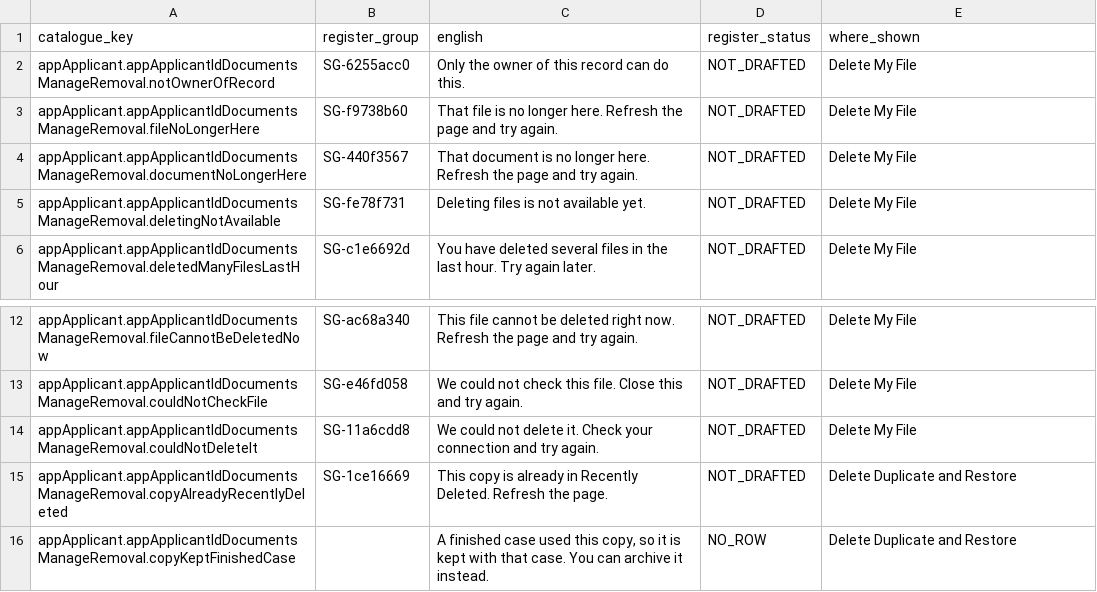
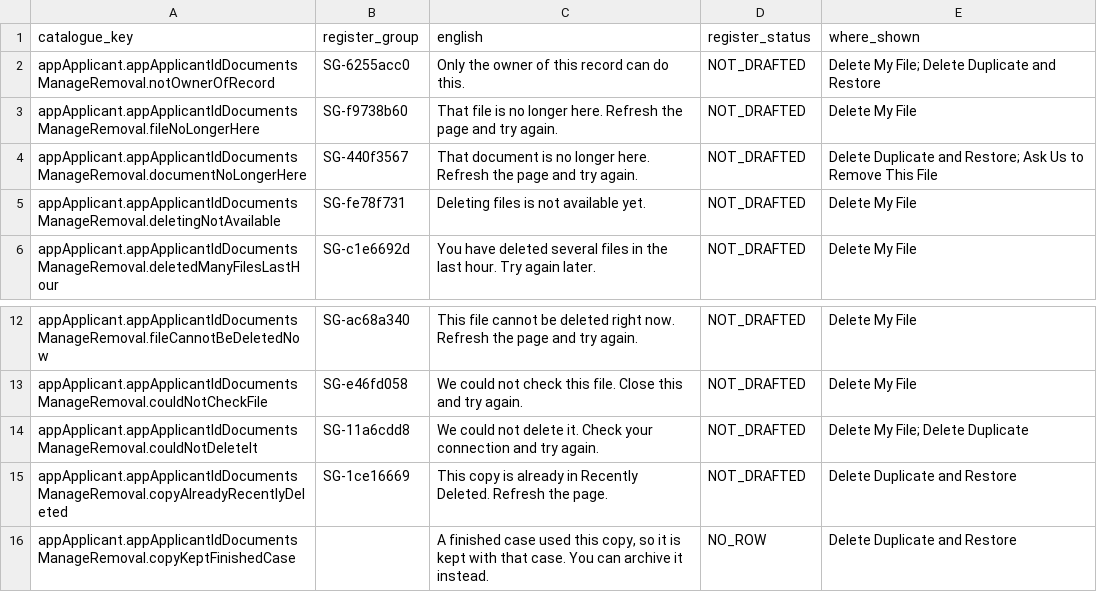
Before and after one commit to sadatnitex/visastack, a CSV file: docs/localization/data/REMOVAL_SCREEN_SENTENCES_DRAFTING_REQUEST.csv, drawn as a sheet; only a part is shown, gaps mark what is left out.

```diff
--- a/docs/localization/data/REMOVAL_SCREEN_SENTENCES_DRAFTING_REQUEST.csv
+++ b/docs/localization/data/REMOVAL_SCREEN_SENTENCES_DRAFTING_REQUEST.csv
@@ -1,5 +1,5 @@
 catalogue_key,register_group,english,register_status,where_shown
-appApplicant.appApplicantIdDocumentsManageRemoval.notOwnerOfRecord,SG-6255acc0,Only the owner of this record can do this.,NOT_DRAFTED,Delete My File
+appApplicant.appApplicantIdDocumentsManageRemoval.notOwnerOfRecord,SG-6255acc0,Only the owner of this record can do this.,NOT_DRAFTED,Delete My File; Delete Duplicate and Restore
 appApplicant.appApplicantIdDocumentsManageRemoval.fileNoLongerHere,SG-f9738b60,That file is no longer here. Refresh the page and try again.,NOT_DRAFTED,Delete My File
-appApplicant.appApplicantIdDocumentsManageRemoval.documentNoLongerHere,SG-440f3567,That document is no longer here. Refresh the page and try again.,NOT_DRAFTED,Delete My File
+appApplicant.appApplicantIdDocumentsManageRemoval.documentNoLongerHere,SG-440f3567,That document is no longer here. Refresh the page and try again.,NOT_DRAFTED,Delete Duplicate and Restore; Ask Us to Remove This File
 appApplicant.appApplicantIdDocumentsManageRemoval.deletingNotAvailable,SG-fe78f731,Deleting files is not available yet.,NOT_DRAFTED,Delete My File
@@ -13,3 +13,3 @@ appApplicant.appApplicantIdDocumentsManageRemoval.fileCannotBeDeletedNow,SG-ac68
 appApplicant.appApplicantIdDocumentsManageRemoval.couldNotCheckFile,SG-e46fd058,We could not check this file. Close this and try again.,NOT_DRAFTED,Delete My File
-appApplicant.appApplicantIdDocumentsManageRemoval.couldNotDeleteIt,SG-11a6cdd8,We could not delete it. Check your connection and try again.,NOT_DRAFTED,Delete My File
+appApplicant.appApplicantIdDocumentsManageRemoval.couldNotDeleteIt,SG-11a6cdd8,We could not delete it. Check your connection and try again.,NOT_DRAFTED,Delete My File; Delete Duplicate
 appApplicant.appApplicantIdDocumentsManageRemoval.copyAlreadyRecentlyDeleted,SG-1ce16669,This copy is already in Recently Deleted. Refresh the page.,NOT_DRAFTED,Delete Duplicate and Restore
```
Also changed, not shown: 14 other files.
